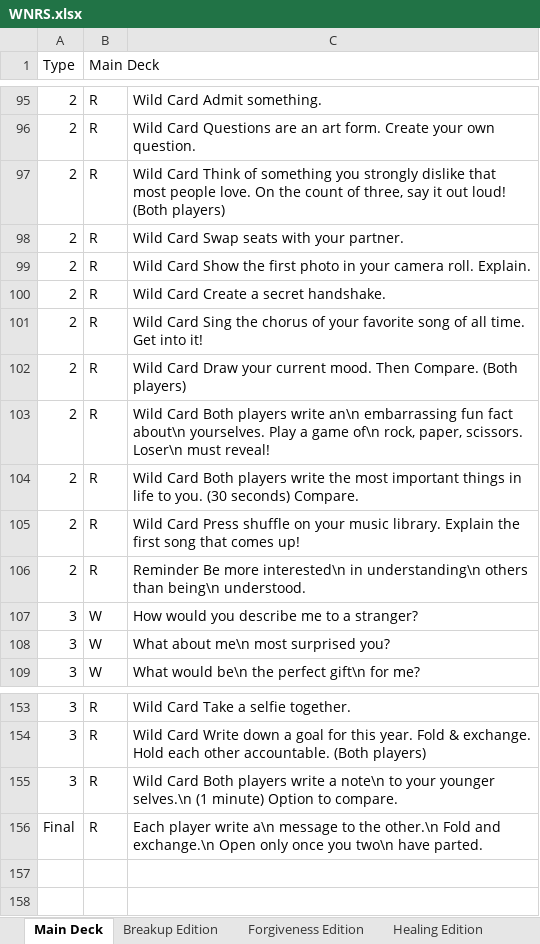
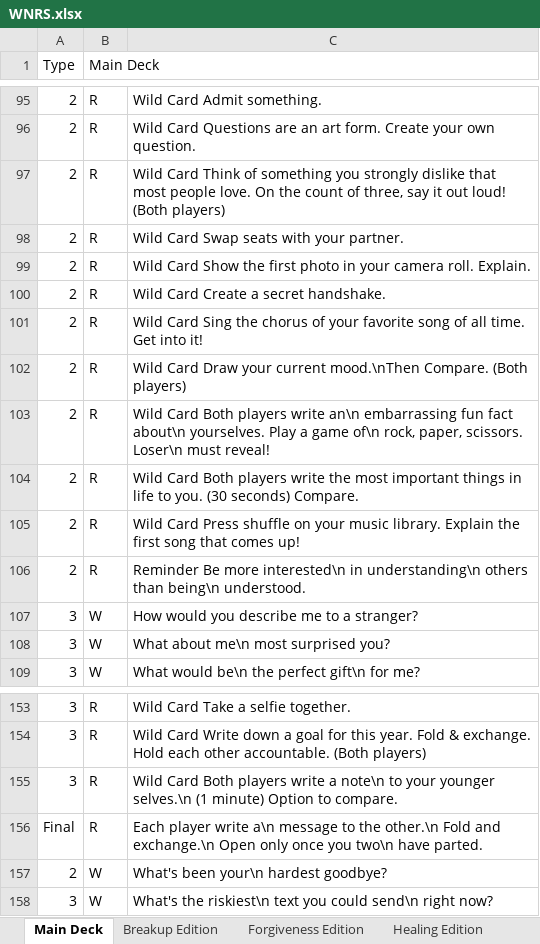
Before and after one commit to kayjanw/test-app, an Excel workbook: data/WNRS.xlsx, sheet Main Deck, drawn as a sheet; only a part is shown, gaps mark what is left out; values as stored, in another font and other column widths than the file's, no borders; the diff names each change by its address in the sheet, - before the commit and + after, or states it on an @@ line.

```diff
--- a/data/WNRS.xlsx (sheet Main Deck)
+++ b/data/WNRS.xlsx (sheet Main Deck)
-C102: …your current mood. Then Compare. (Both…
+C102: …your current mood.\nThen Compare. (Both…
+row 157: 2 | W | What's been your\n hardest goodbye?
+row 158: 3 | W | What's the riskiest\n text you could send\n right now?
```
Also changed, not shown: sheet Existential Crisis Edition, sheet Breakup Edition, sheet Healing Edition, sheet Honest Dating Edition, sheet Forgiveness Edition, sheet Self-Reflection Edition.
